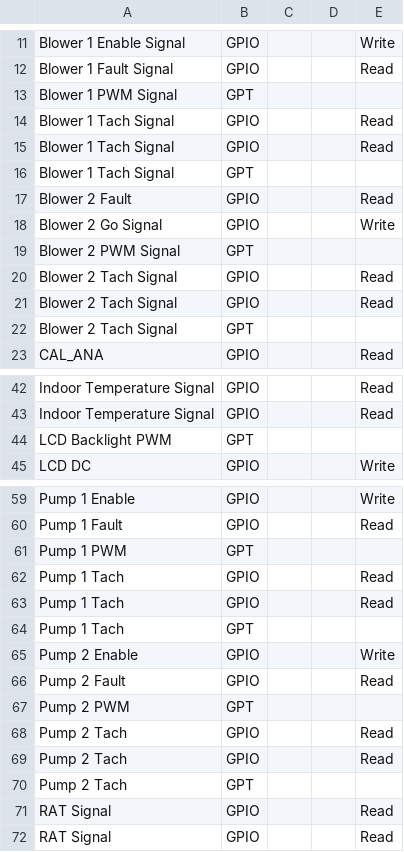
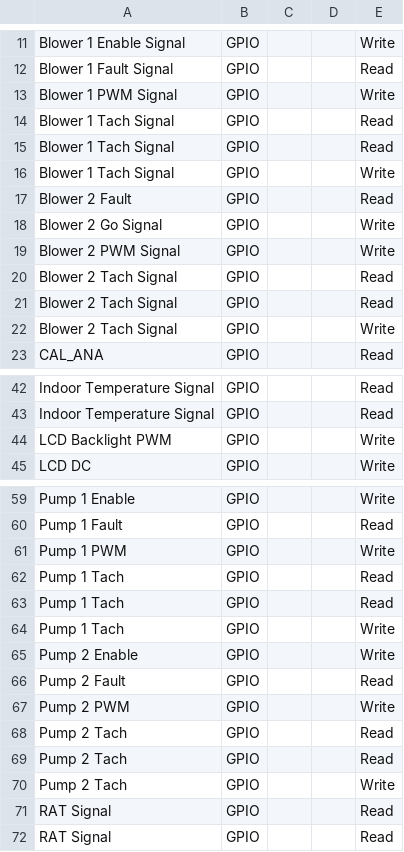
Before and after one commit to ComberbachSolutions/MCU-Combinatorics, a CSV file: MUA Requirements.csv, drawn as a sheet; only a part is shown, gaps mark what is left out; the diff covers the shown part only.

```diff
--- a/MUA Requirements.csv
+++ b/MUA Requirements.csv
@@ -12,12 +12,12 @@ Blower 1 Enable Signal,GPIO,,,Write
 Blower 1 Fault Signal,GPIO,,,Read
-Blower 1 PWM Signal,GPT,,,
+Blower 1 PWM Signal,GPIO,,,Write
 Blower 1 Tach Signal,GPIO,,,Read
 Blower 1 Tach Signal,GPIO,,,Read
-Blower 1 Tach Signal,GPT,,,
+Blower 1 Tach Signal,GPIO,,,Write
 Blower 2 Fault,GPIO,,,Read
 Blower 2 Go Signal,GPIO,,,Write
-Blower 2 PWM Signal,GPT,,,
+Blower 2 PWM Signal,GPIO,,,Write
 Blower 2 Tach Signal,GPIO,,,Read
 Blower 2 Tach Signal,GPIO,,,Read
-Blower 2 Tach Signal,GPT,,,
+Blower 2 Tach Signal,GPIO,,,Write
 CAL_ANA,GPIO,,,Read
@@ -43,3 +43,3 @@ Indoor Temperature Signal,GPIO,,,Read
 Indoor Temperature Signal,GPIO,,,Read
-LCD Backlight PWM,GPT,,,
+LCD Backlight PWM,GPIO,,,Write
 LCD DC,GPIO,,,Write
@@ -60,12 +60,12 @@ Pump 1 Enable,GPIO,,,Write
 Pump 1 Fault,GPIO,,,Read
-Pump 1 PWM,GPT,,,
+Pump 1 PWM,GPIO,,,Write
 Pump 1 Tach,GPIO,,,Read
 Pump 1 Tach,GPIO,,,Read
-Pump 1 Tach,GPT,,,
+Pump 1 Tach,GPIO,,,Write
 Pump 2 Enable,GPIO,,,Write
 Pump 2 Fault,GPIO,,,Read
-Pump 2 PWM,GPT,,,
+Pump 2 PWM,GPIO,,,Write
 Pump 2 Tach,GPIO,,,Read
 Pump 2 Tach,GPIO,,,Read
-Pump 2 Tach,GPT,,,
+Pump 2 Tach,GPIO,,,Write
 RAT Signal,GPIO,,,Read
```
Also changed, not shown: 6 edited cells elsewhere in this file, 1 other file.
